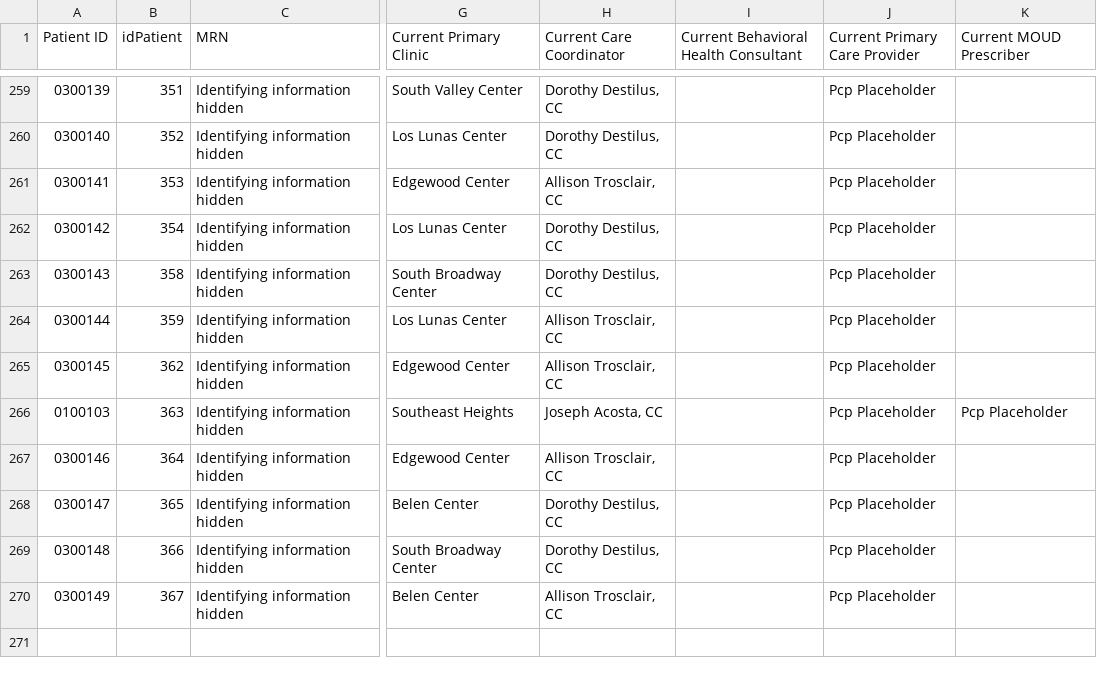
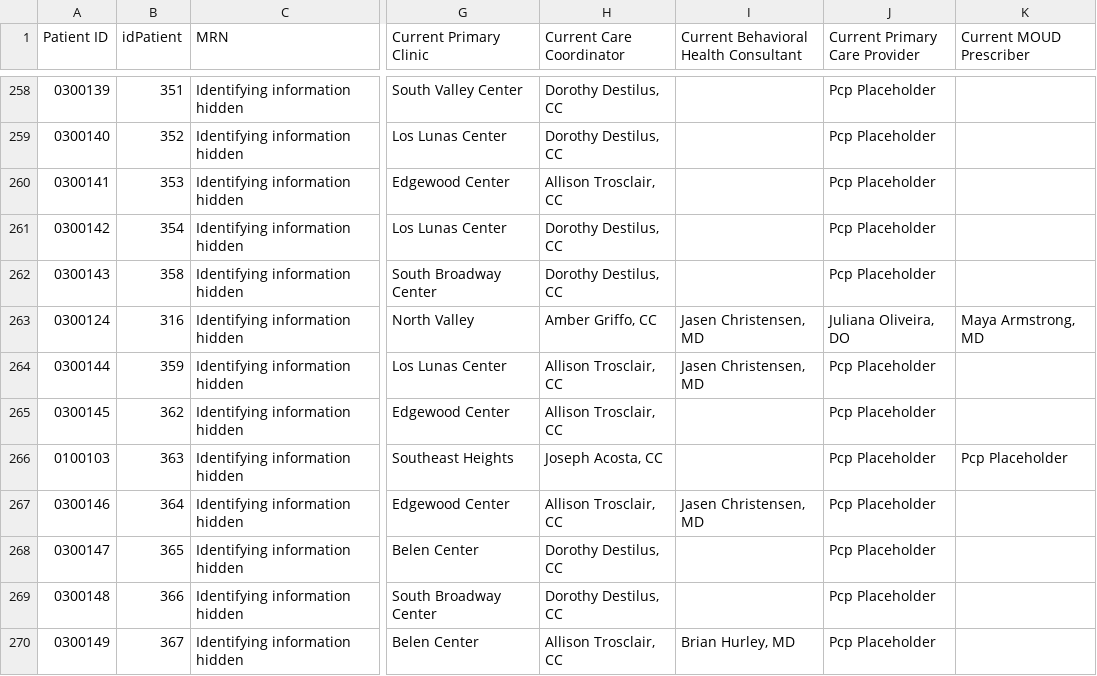
Before and after one commit to shreyas-bharadwaj/claro-reports, a CSV file: data/patient.csv, drawn as a sheet; only a part is shown, gaps mark what is left out; the diff covers the shown part only; the diff names each change by its address in the sheet, - before the commit and + after, or states it on an @@ line.

```diff
--- a/data/patient.csv
+++ b/data/patient.csv
@@ row 244 moved to row 263: 0300124 @@
-I264: (empty)
+I264: Jasen Christensen, MD
-I267: (empty)
+I267: Jasen Christensen, MD
-I270: (empty)
+I270: Brian Hurley, MD
```
Also changed, not shown: 7 added rows and 12 edited cells elsewhere in this file, data/agencies.csv, data/episode.csv.
